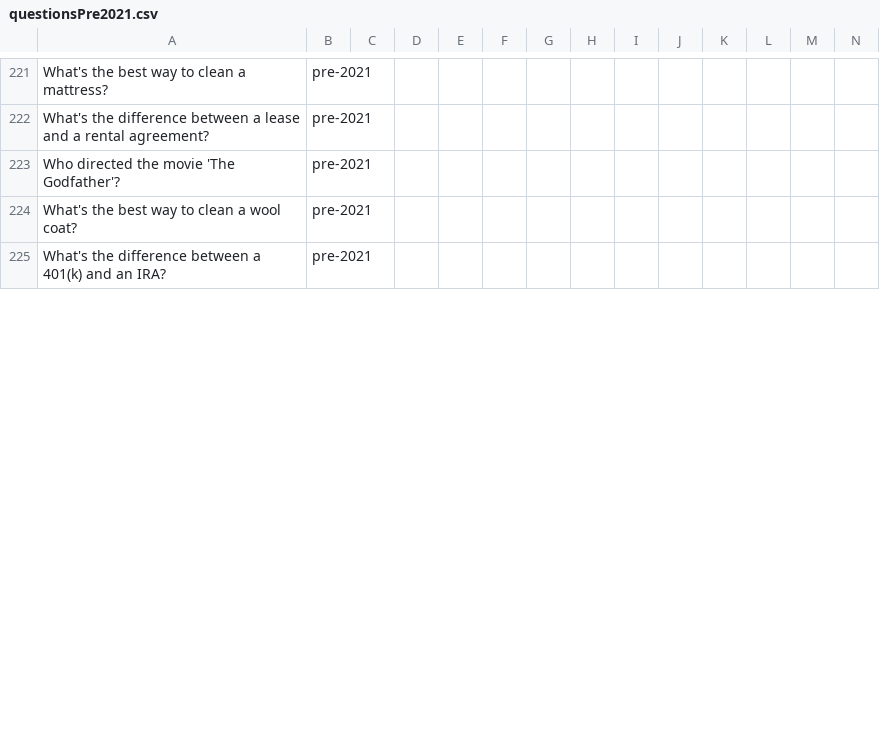
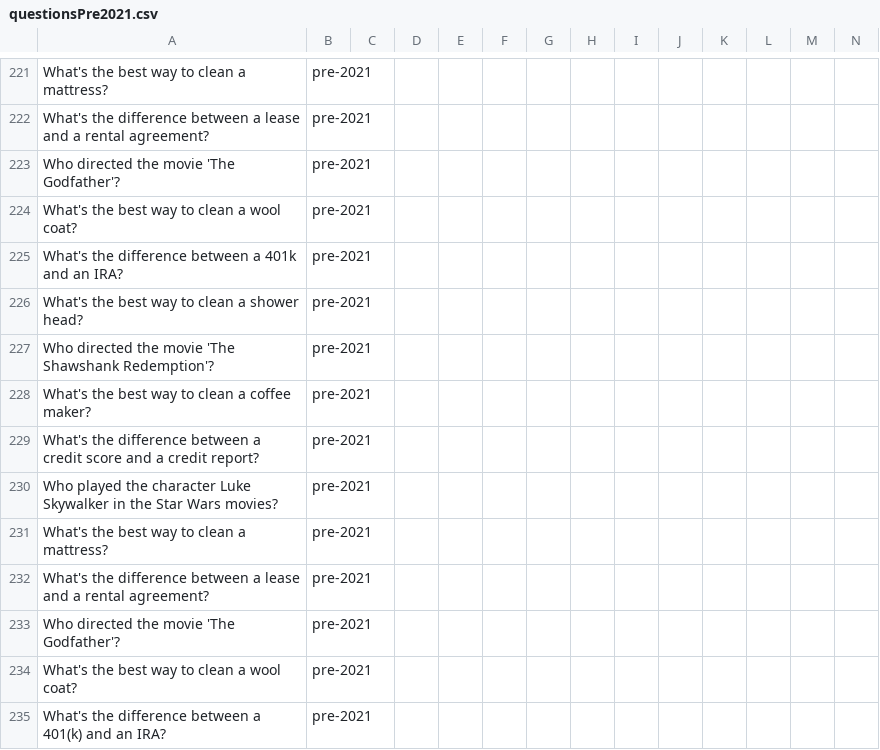
Before and after one commit to MightyZeebs/VoiceAI, a CSV file: voice_assistant_project/voice_assistant/Test_Train/questionsPre2021.csv, drawn as a sheet; only a part is shown, gaps mark what is left out; rows hold the shown columns only; the diff covers the shown part only; the diff names each change by its address in the sheet, - before the commit and + after, or states it on an @@ line.

Commit message:
starting the automation of web search for post 2021 questions

```diff
--- a/voice_assistant_project/voice_assistant/Test_Train/questionsPre2021.csv
+++ b/voice_assistant_project/voice_assistant/Test_Train/questionsPre2021.csv
+row 225: What's the difference between a 401k and an IRA? | pre-2021
+row 226: What's the best way to clean a shower head? | pre-2021
+row 227: Who directed the movie 'The Shawshank Redemption'? | pre-2021
+row 228: What's the best way to clean a coffee maker? | pre-2021
+row 229: What's the difference between a credit score and a credit report? | pre-2021
+row 230: Who played the character Luke Skywalker in the Star Wars movies? | pre-2021
+row 231: What's the best way to clean a mattress? | pre-2021
+row 232: What's the difference between a lease and a rental agreement? | pre-2021
+row 233: Who directed the movie 'The Godfather'? | pre-2021
+row 234: What's the best way to clean a wool coat? | pre-2021
```
Also changed, not shown: 25 added rows and 1 removed row elsewhere in this file, 9 other files.
